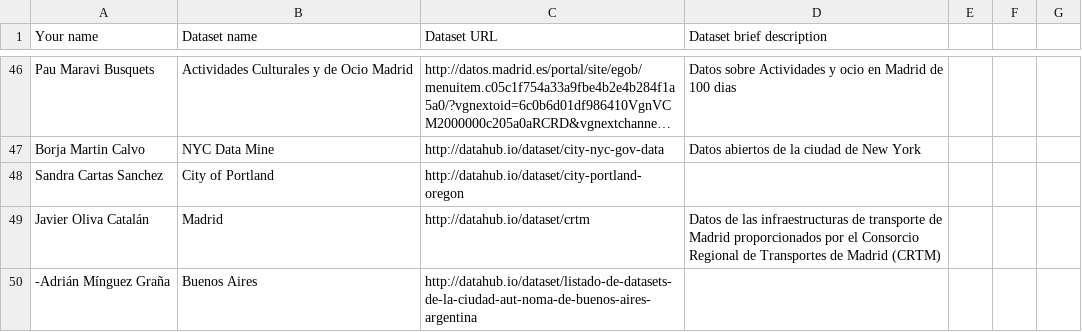
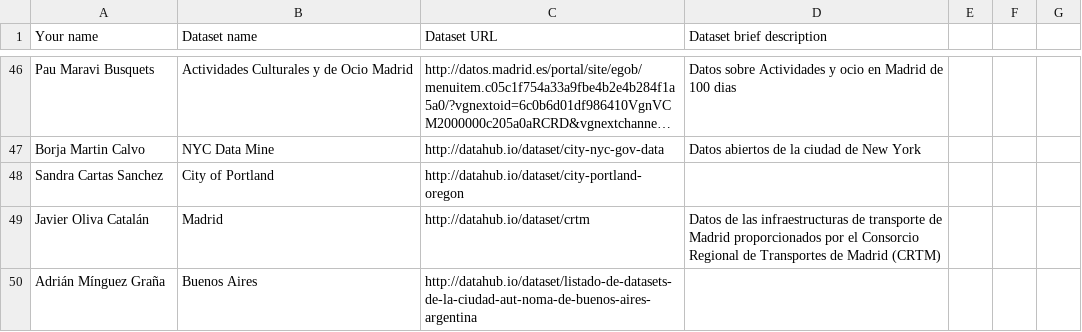
Before and after one commit to javioliva/Curso2015-2016, a CSV file: Assignment1/DatasetDescriptions.csv, drawn as a sheet; only a part is shown, gaps mark what is left out; long unchanged cells end in ….

Commit message:
Update DatasetDescriptions.csv

```diff
--- a/Assignment1/DatasetDescriptions.csv
+++ b/Assignment1/DatasetDescriptions.csv
@@ -49,2 +49,2 @@ Sandra Cartas Sanchez, City of Portland, http://datahub.io/dataset/city-portland
 Javier Oliva Catalán, Madrid, http://datahub.io/dataset/crtm, Datos de las infraestructuras de transporte de Madrid proporcionados por el Consorcio Regional de Transportes de Madrid (CRTM)
--Adrián Mínguez Graña, Buenos Aires, http://datahub.io/dataset/listado-de-datasets-de-la-ciudad-aut-noma-de-buenos-aires-argentina
+Adrián Mínguez Graña, Buenos Aires, http://datahub.io/dataset/listado-de-datasets-de-la-ciudad-aut-noma-de-buenos-aires-argentina
```
